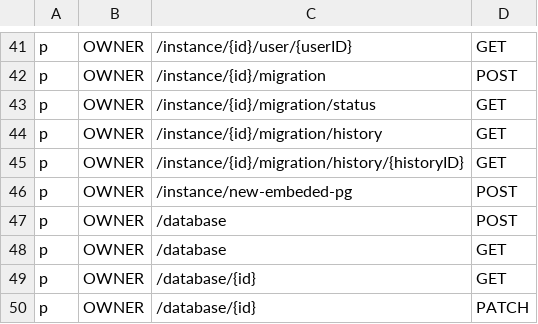
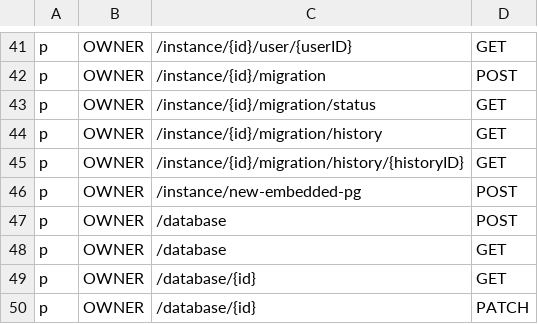
Before and after one commit to bytebase/bytebase, a CSV file: server/acl_casbin_policy_owner.csv, drawn as a sheet; only a part is shown, gaps mark what is left out.

Commit message:
chore: fix typo

```diff
--- a/server/acl_casbin_policy_owner.csv
+++ b/server/acl_casbin_policy_owner.csv
@@ -45,3 +45,3 @@ p, OWNER, /instance/{id}/migration/history, GET
 p, OWNER, /instance/{id}/migration/history/{historyID}, GET
-p, OWNER, /instance/new-embeded-pg, POST
+p, OWNER, /instance/new-embedded-pg, POST
 p, OWNER, /database, POST
```
Also changed, not shown: 1 other file.
